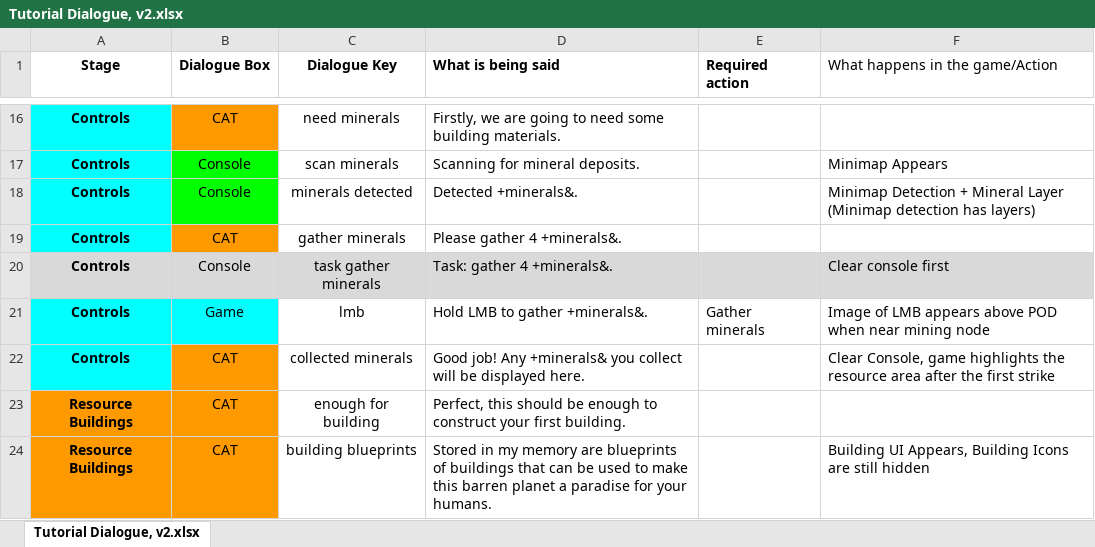
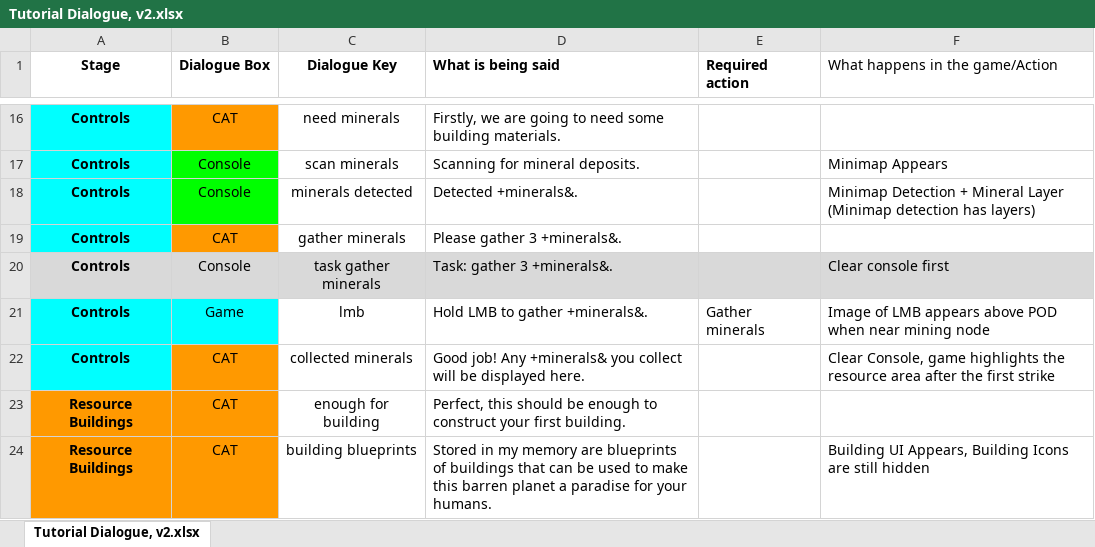
Before and after one commit to ShiroKatake/capstone-project-2020-P.O.D, an Excel workbook: Assets/Resources/Dialogue/Tutorial Dialogue, v2.xlsx, sheet Tutorial Dialogue, v2.xlsx, drawn as a sheet; only a part is shown, gaps mark what is left out; values as stored, in another font and other column widths than the file's, no borders; conditional formats not drawn; the diff names each change by its address in the sheet, - before the commit and + after, or states it on an @@ line.

Commit message:
UPDATE: Tutorial dialogue, minor fix to tag/layer

```diff
--- a/Assets/Resources/Dialogue/Tutorial Dialogue, v2.xlsx (sheet Tutorial Dialogue, v2.xlsx)
+++ b/Assets/Resources/Dialogue/Tutorial Dialogue, v2.xlsx (sheet Tutorial Dialogue, v2.xlsx)
-D19 (What is being said): Please gather 4 +minerals&.
+D19 (What is being said): Please gather 3 +minerals&.
-D20 (What is being said): Task: gather 4 +minerals&.
+D20 (What is being said): Task: gather 3 +minerals&.
```
Also changed, not shown: 2 other files.
